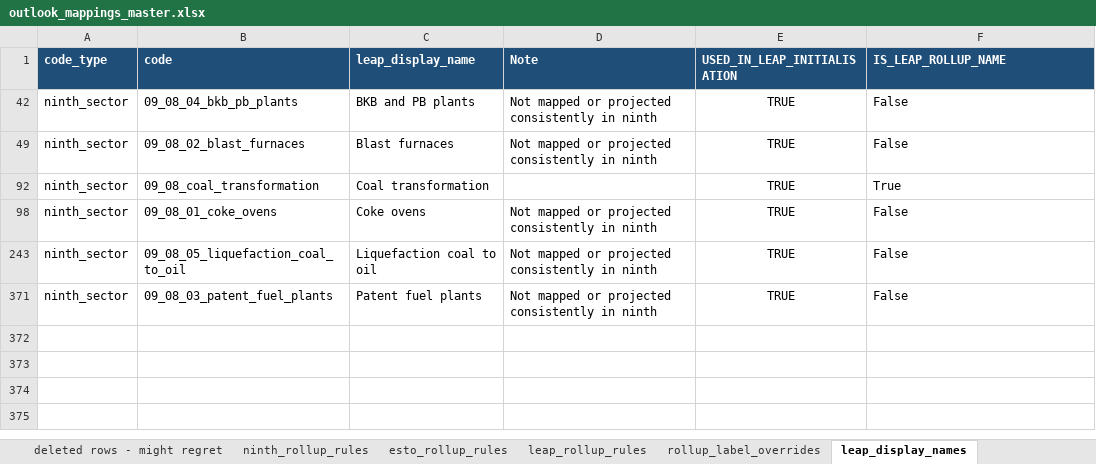
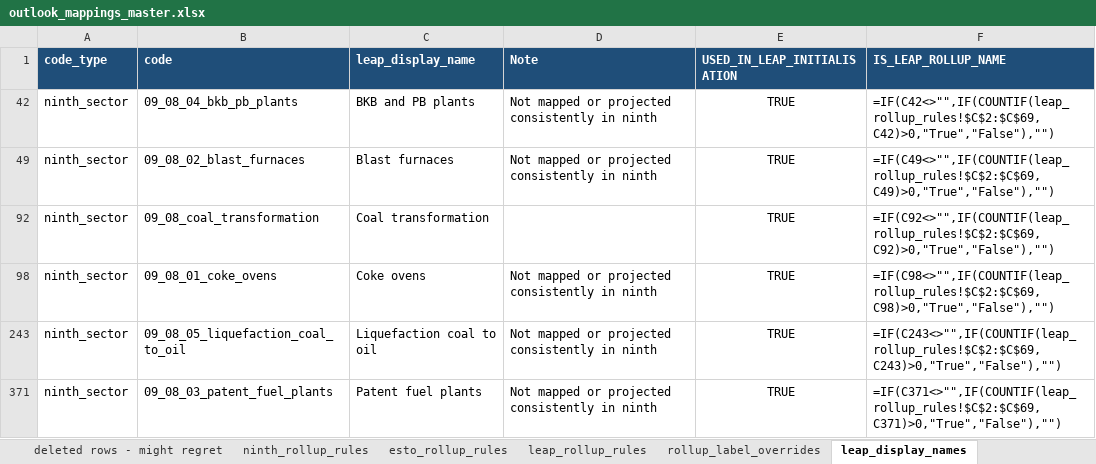
Before and after one commit to asia-pacific-energy-research-centre/leap_mappings, an Excel workbook: config/outlook_mappings_master.xlsx, sheet leap_display_names, drawn as a sheet; values as stored, in another font and other column widths than the file's, no borders; formulas without a stored value are shown as written; charts and pictures not drawn; the diff names each change by its address in the sheet, - before the commit and + after, or states it on an @@ line.

```diff
--- a/config/outlook_mappings_master.xlsx (sheet leap_display_names)
+++ b/config/outlook_mappings_master.xlsx (sheet leap_display_names)
-F42 (IS_LEAP_ROLLUP_NAME): False
+F42 (IS_LEAP_ROLLUP_NAME): =IF(C42<>"",IF(COUNTIF(leap_rollup_rules!$C$2:$C$69,C42)>0,"True","False"),"")
-F49 (IS_LEAP_ROLLUP_NAME): False
+F49 (IS_LEAP_ROLLUP_NAME): =IF(C49<>"",IF(COUNTIF(leap_rollup_rules!$C$2:$C$69,C49)>0,"True","False"),"")
-F92 (IS_LEAP_ROLLUP_NAME): True
+F92 (IS_LEAP_ROLLUP_NAME): =IF(C92<>"",IF(COUNTIF(leap_rollup_rules!$C$2:$C$69,C92)>0,"True","False"),"")
-F98 (IS_LEAP_ROLLUP_NAME): False
+F98 (IS_LEAP_ROLLUP_NAME): =IF(C98<>"",IF(COUNTIF(leap_rollup_rules!$C$2:$C$69,C98)>0,"True","False"),"")
-F243 (IS_LEAP_ROLLUP_NAME): False
+F243 (IS_LEAP_ROLLUP_NAME): =IF(C243<>"",IF(COUNTIF(leap_rollup_rules!$C$2:$C$69,C243)>0,"True","False"),"")
-F371 (IS_LEAP_ROLLUP_NAME): False
+F371 (IS_LEAP_ROLLUP_NAME): =IF(C371<>"",IF(COUNTIF(leap_rollup_rules!$C$2:$C$69,C371)>0,"True","False"),"")
```
Also changed, not shown: sheet leap_combined_ninth, sheet leap_combined_esto, sheet Guide, hidden cells, charts or pictures, 2 other files.
